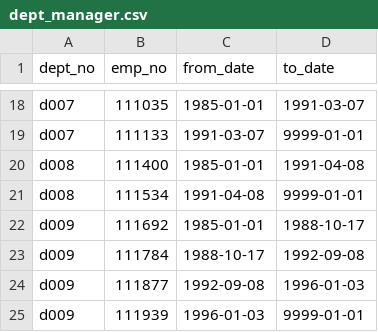
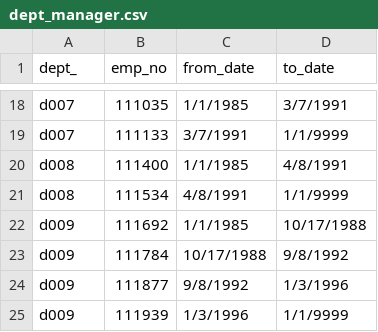
Before and after one commit to hhnguyenn/Pewlett_Hackard_Analysis, a CSV file: Data/dept_manager.csv, drawn as a sheet; only a part is shown, gaps mark what is left out; the diff covers the shown part only.

```diff
--- a/Data/dept_manager.csv
+++ b/Data/dept_manager.csv
@@ -1 +1 @@
-"dept_no","emp_no","from_date","to_date"
+dept_,emp_no,from_date,to_date
@@ -18,8 +18,8 @@
-"d007",111035,"1985-01-01","1991-03-07"
-"d007",111133,"1991-03-07","9999-01-01"
-"d008",111400,"1985-01-01","1991-04-08"
-"d008",111534,"1991-04-08","9999-01-01"
-"d009",111692,"1985-01-01","1988-10-17"
-"d009",111784,"1988-10-17","1992-09-08"
-"d009",111877,"1992-09-08","1996-01-03"
-"d009",111939,"1996-01-03","9999-01-01"
+d007,111035,1/1/1985,3/7/1991
+d007,111133,3/7/1991,1/1/9999
+d008,111400,1/1/1985,4/8/1991
+d008,111534,4/8/1991,1/1/9999
+d009,111692,1/1/1985,10/17/1988
+d009,111784,10/17/1988,9/8/1992
+d009,111877,9/8/1992,1/3/1996
+d009,111939,1/3/1996,1/1/9999
```
Also changed, not shown: 32 edited cells elsewhere in this file, 1 other file.
